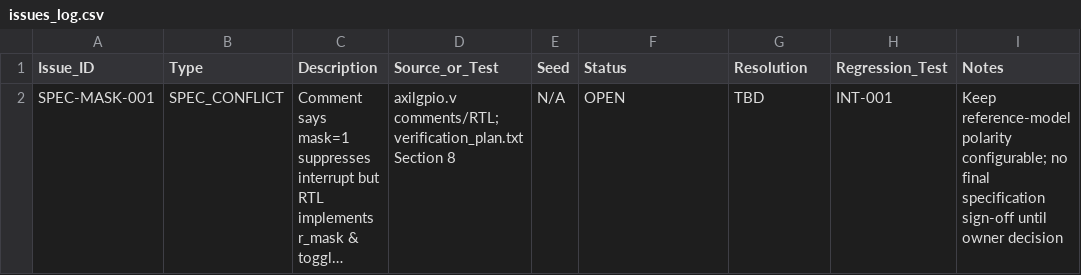
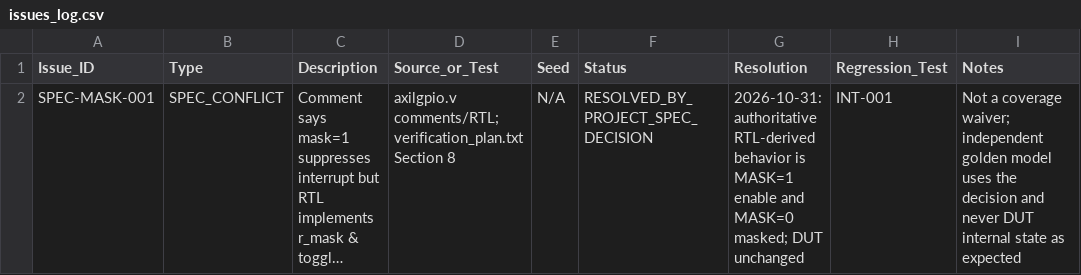
Before and after one commit to caijiagengpeter/AXI4_Lite_GPIO_UVM_Verification, a CSV file: docs/issues_log.csv, drawn as a sheet; long unchanged cells end in …; the diff names each change by its address in the sheet, - before the commit and + after, or states it on an @@ line.

```diff
--- a/docs/issues_log.csv
+++ b/docs/issues_log.csv
-F2 (Status): OPEN
+F2 (Status): RESOLVED_BY_PROJECT_SPEC_DECISION
-G2 (Resolution): TBD
+G2 (Resolution): 2026-10-31: authoritative RTL-derived behavior is MASK=1 enable and MASK=0 masked; DUT unchanged
-I2 (Notes): Keep reference-model polarity configurable; no final specification sign-off until owner decision
+I2 (Notes): Not a coverage waiver; independent golden model uses the decision and never DUT internal state as expected
```
Also changed, not shown: docs/traceability_matrix.csv, 16 other files.
